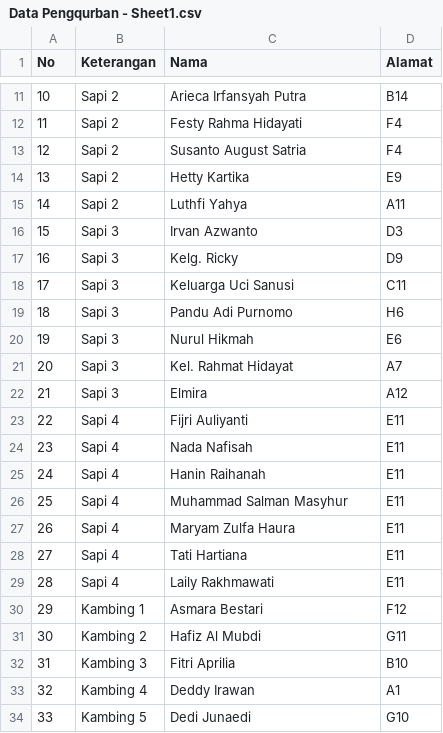
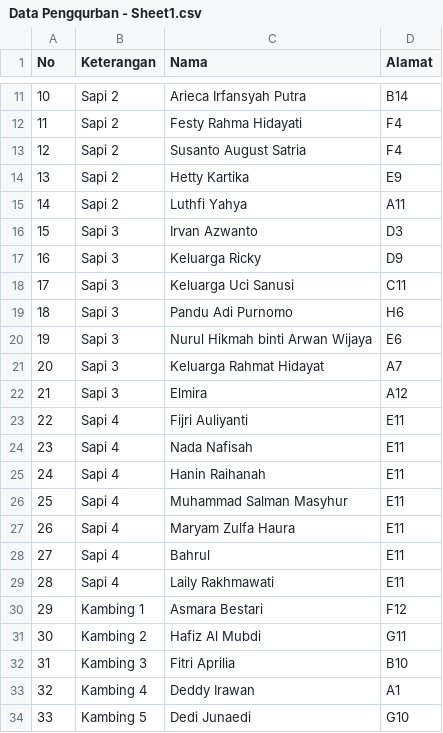
Before and after one commit to ikanx101/QURBAN, a CSV file: data/Data Pengqurban - Sheet1.csv, drawn as a sheet; only a part is shown, gaps mark what is left out.

```diff
--- a/data/Data Pengqurban - Sheet1.csv
+++ b/data/Data Pengqurban - Sheet1.csv
@@ -16,7 +16,7 @@ No,Keterangan,Nama,Alamat
 15,Sapi 3,Irvan Azwanto,D3
-16,Sapi 3,Kelg. Ricky,D9
+16,Sapi 3,Keluarga Ricky,D9
 17,Sapi 3,Keluarga Uci Sanusi,C11
 18,Sapi 3,Pandu Adi Purnomo,H6
-19,Sapi 3,Nurul Hikmah,E6
-20,Sapi 3,Kel. Rahmat Hidayat,A7
+19,Sapi 3,Nurul Hikmah binti Arwan Wijaya,E6
+20,Sapi 3,Keluarga Rahmat Hidayat,A7
 21,Sapi 3,Elmira,A12
@@ -27,3 +27,3 @@ No,Keterangan,Nama,Alamat
 26,Sapi 4,Maryam Zulfa Haura,E11
-27,Sapi 4,Tati Hartiana,E11
+27,Sapi 4,Bahrul,E11
 28,Sapi 4,Laily Rakhmawati,E11
```
Also changed, not shown: data/Realisasi - Sheet1.csv.
